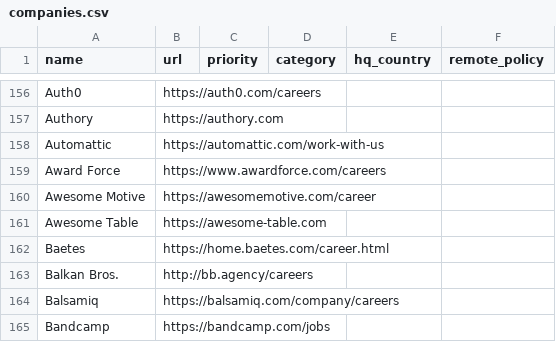
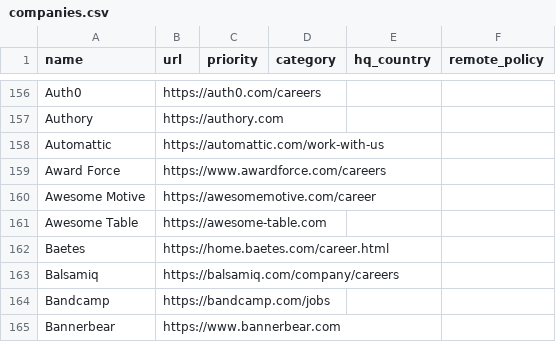
Before and after one commit to ookiisan/actually-remote, a CSV file: companies.csv, drawn as a sheet; only a part is shown, gaps mark what is left out; the shorter side is filled out with more unchanged rows.

Commit message:
Update companies.csv

```diff
--- a/companies.csv
+++ b/companies.csv
@@ -162,3 +162,2 @@ Awesome Table,https://awesome-table.com,,,,
 Baetes,https://home.baetes.com/career.html,,,,
-Balkan Bros.,http://bb.agency/careers,,,,
 Balsamiq,https://balsamiq.com/company/careers,,,,
```
